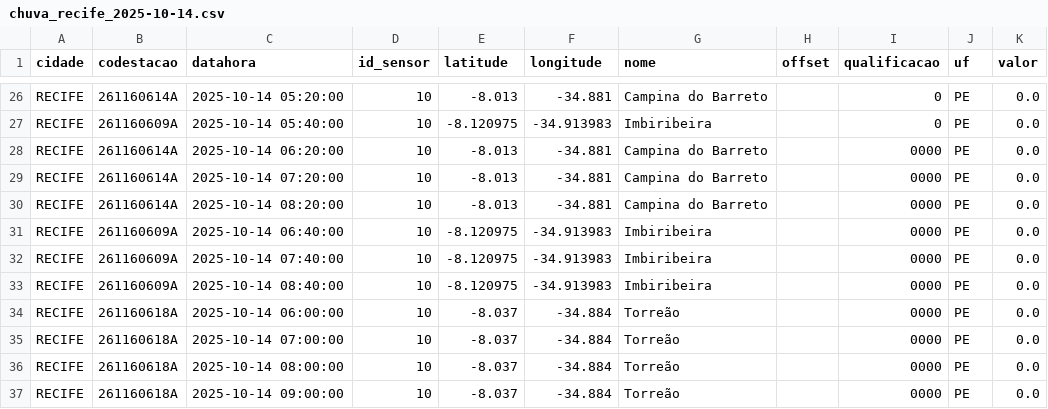
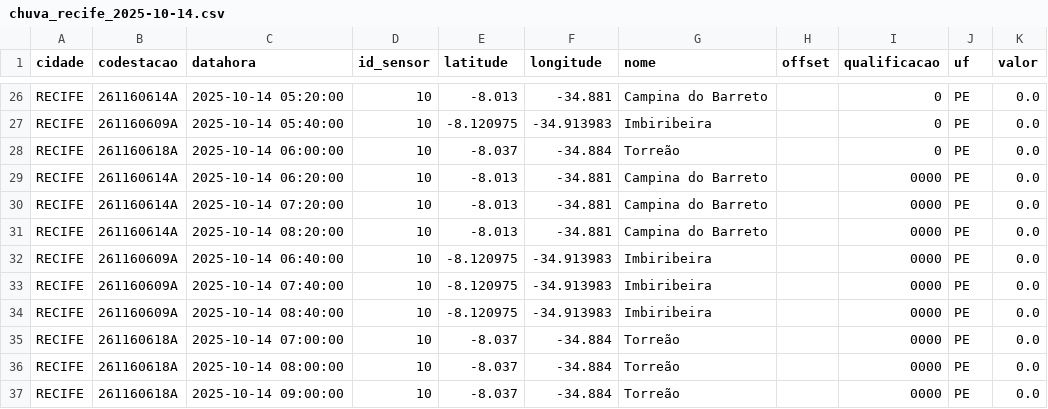
Before and after one commit to RafaellaB/Diagramas-de-risco-din-mico, a CSV file: chuva_recife_2025-10-14.csv, drawn as a sheet; only a part is shown, gaps mark what is left out.

```diff
--- a/chuva_recife_2025-10-14.csv
+++ b/chuva_recife_2025-10-14.csv
@@ -27,2 +27,3 @@ RECIFE,261160614A,2025-10-14 05:20:00,10,-8.013,-34.881,Campina do Barreto,,0,PE
 RECIFE,261160609A,2025-10-14 05:40:00,10,-8.120975,-34.913983,Imbiribeira,,0,PE,0.0
+RECIFE,261160618A,2025-10-14 06:00:00,10,-8.037,-34.884,Torreão,,0,PE,0.0
 RECIFE,261160614A,2025-10-14 06:20:00,10,-8.013,-34.881,Campina do Barreto,,0000,PE,0.0
@@ -33,3 +34,2 @@ RECIFE,261160609A,2025-10-14 07:40:00,10,-8.120975,-34.913983,Imbiribeira,,0000,
 RECIFE,261160609A,2025-10-14 08:40:00,10,-8.120975,-34.913983,Imbiribeira,,0000,PE,0.0
-RECIFE,261160618A,2025-10-14 06:00:00,10,-8.037,-34.884,Torreão,,0000,PE,0.0
 RECIFE,261160618A,2025-10-14 07:00:00,10,-8.037,-34.884,Torreão,,0000,PE,0.0
```
